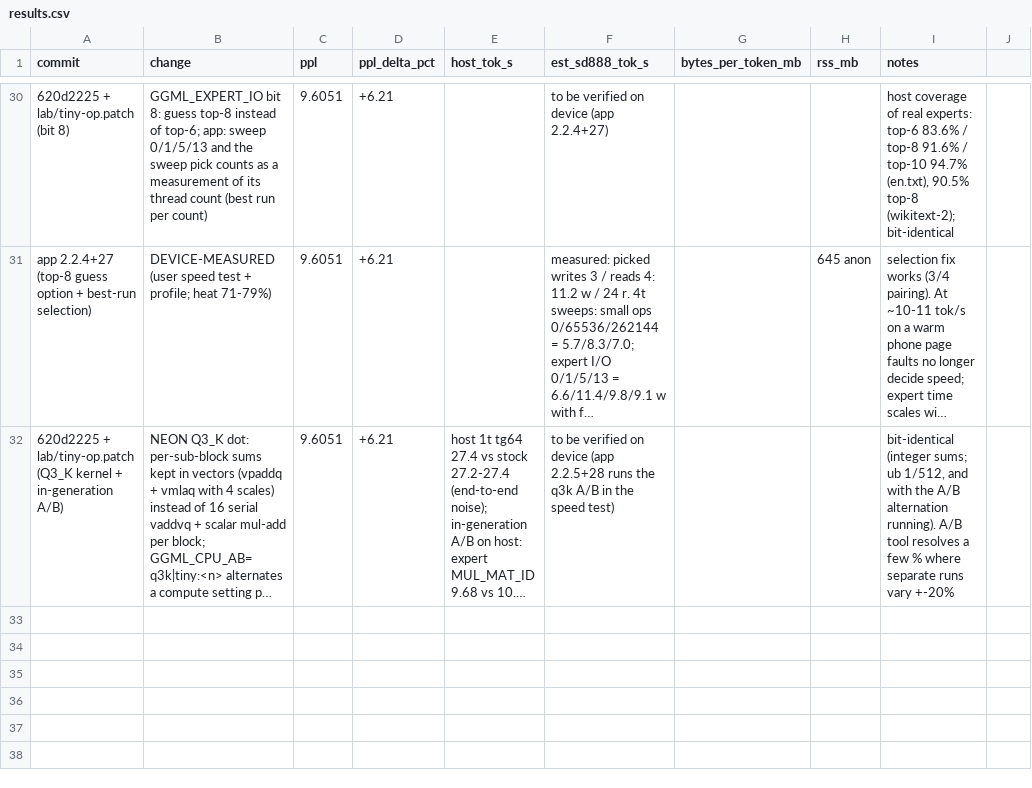
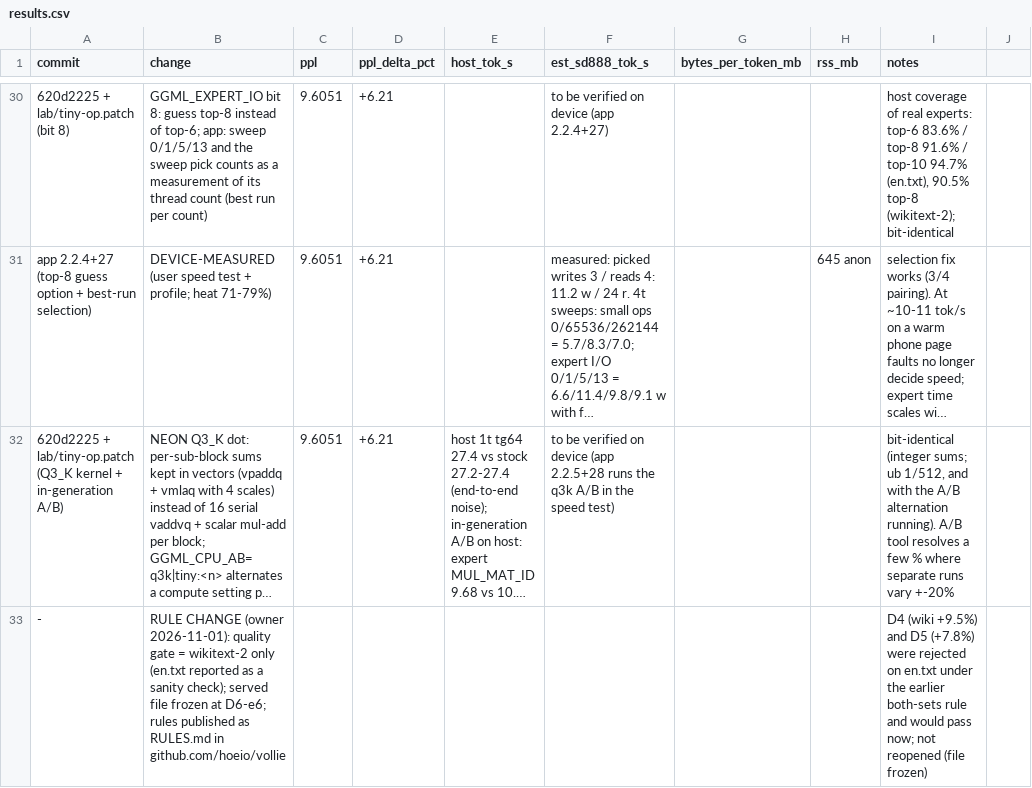
Before and after one commit to hoeio/vollie, a CSV file: reports/results.csv, drawn as a sheet; only a part is shown, gaps mark what is left out; long unchanged cells end in …; the diff names each change by its address in the sheet, - before the commit and + after, or states it on an @@ line.

```diff
--- a/reports/results.csv
+++ b/reports/results.csv
+row 33: - | RULE CHANGE (owner 2026-11-01): quality gate = wikitext-2 only (en.txt reported as a sanity check); served file frozen at D6-e6; rules published as RULES.md in github.com/hoeio/vollie |  |  |  |  |  |  | D4 (wiki +9.5%) and D5 (+7.8%) were rejected on en.txt under the earlier both-sets rule and would pass now; not reopened (file frozen)
```
Also changed, not shown: 4 other files.
